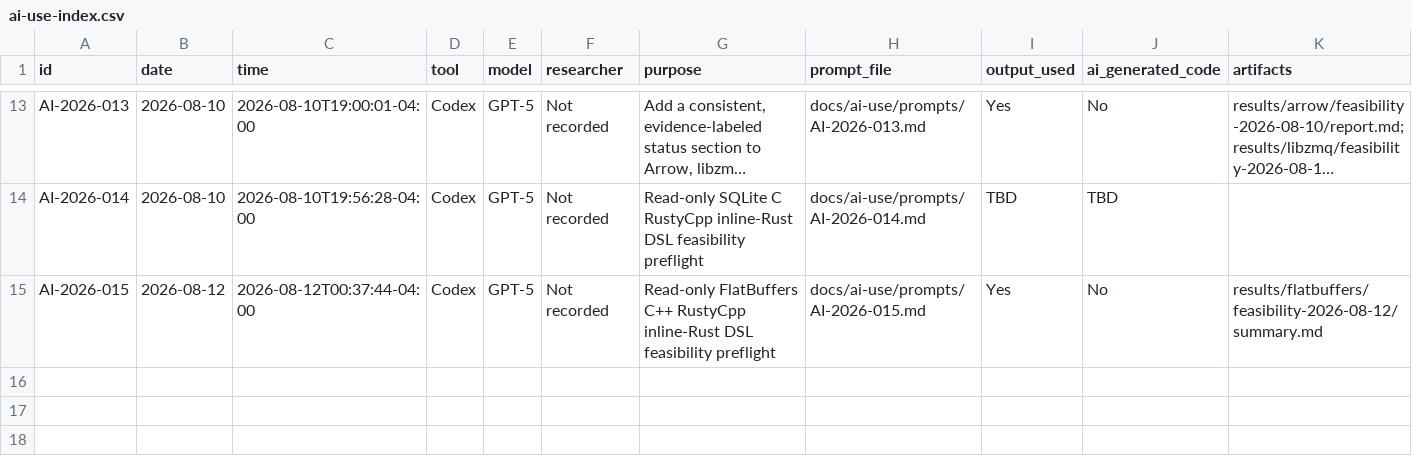
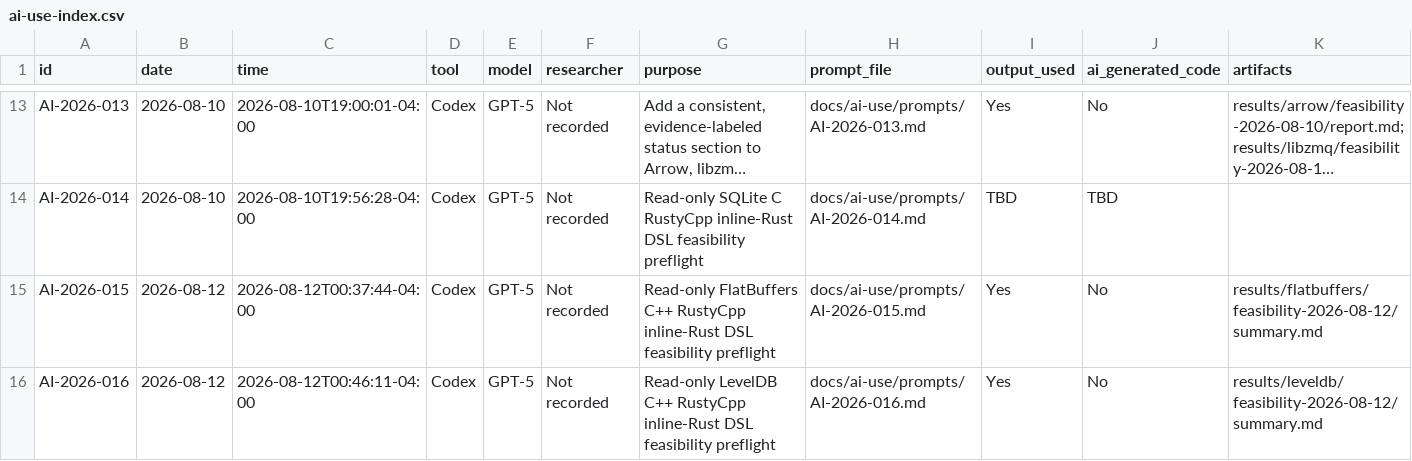
Before and after one commit to Overcomplicated12/Rusty-eval, a CSV file: data/ai-use-index.csv, drawn as a sheet; only a part is shown, gaps mark what is left out; long unchanged cells end in …; rows hold the shown columns only; the diff names each change by its address in the sheet, - before the commit and + after, or states it on an @@ line.

Commit message:
Create eval for LevelDB

```diff
--- a/data/ai-use-index.csv
+++ b/data/ai-use-index.csv
+row 16: AI-2026-016 | 2026-08-12 | 2026-08-12T00:46:11-04:00 | Codex | GPT-5 | Not recorded | Read-only LevelDB C++ RustyCpp inline-Rust DSL feasibility preflight | docs/ai-use/prompts/AI-2026-016.md | Yes | No | results/leveldb/feasibility-2026-08-12/summary.md
```
Also changed, not shown: 3 other files.
